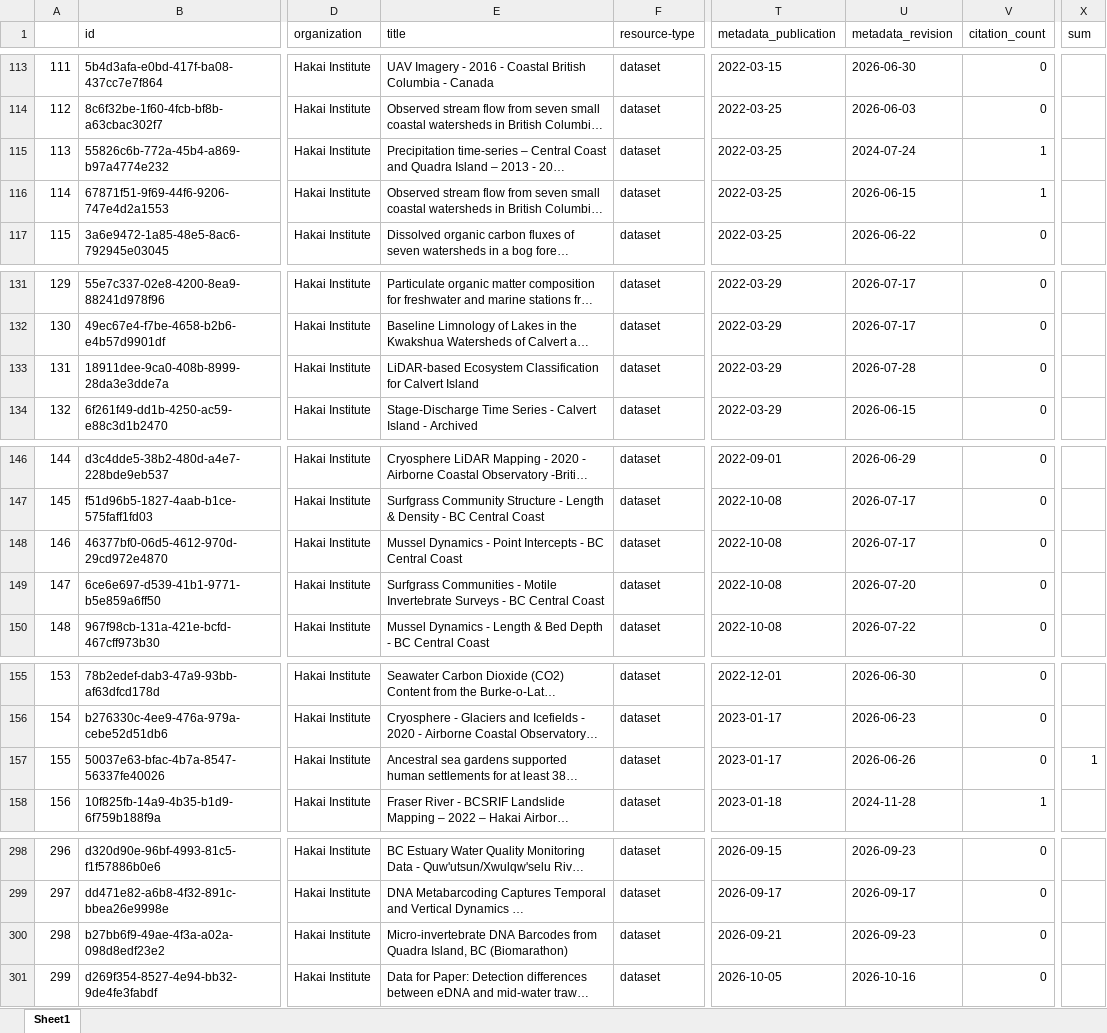
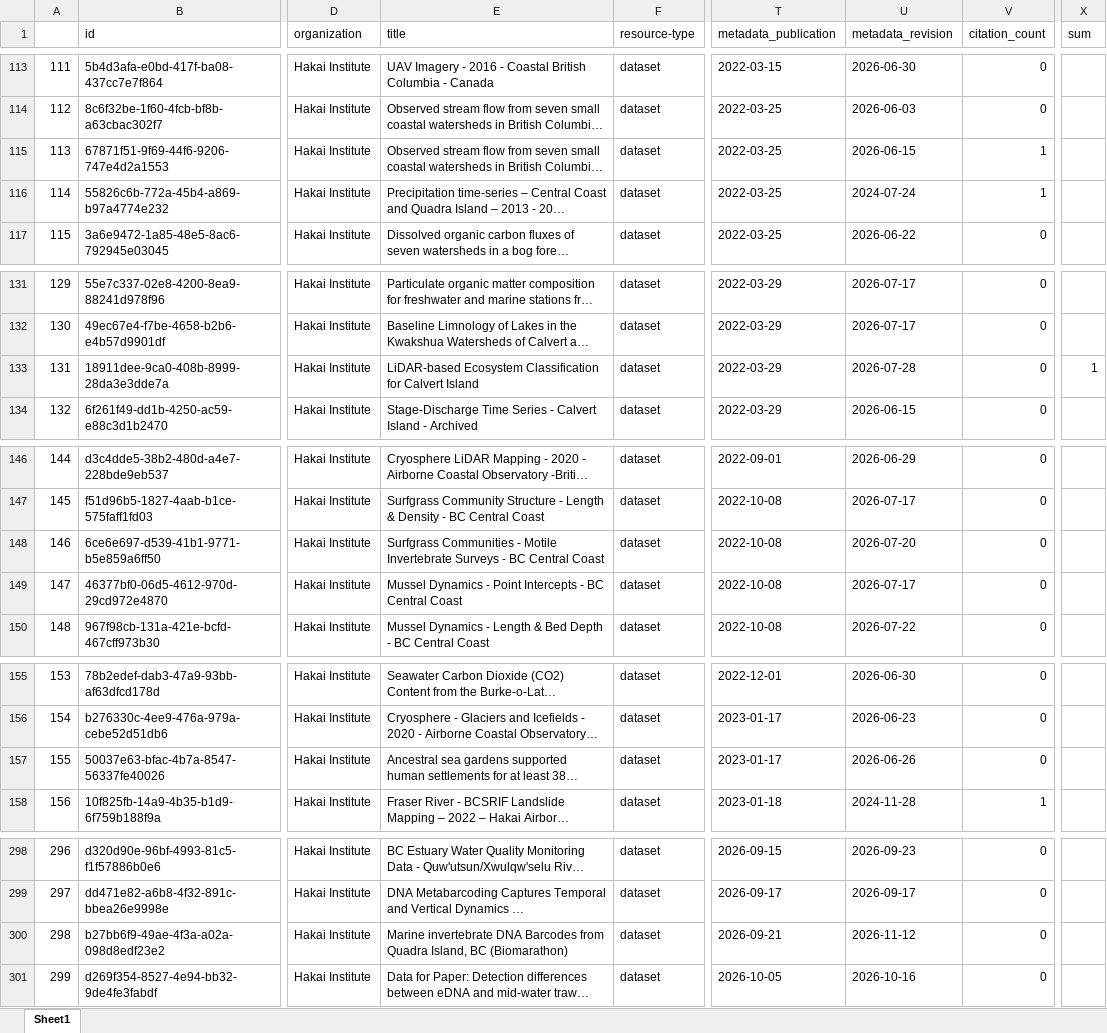
Before and after one commit to HakaiInstitute/hakai-ckan-records-checks, an Excel workbook: docs/catalog_summary.xlsx, sheet Sheet1, drawn as a sheet; only a part is shown, gaps mark what is left out; long unchanged cells end in …; values as stored, in another font and other column widths than the file's, no borders; addresses are those after the commit; the diff covers the shown part only; the diff names each change by its address in the sheet, - before the commit and + after, or states it on an @@ line.

```diff
--- a/docs/catalog_summary.xlsx (sheet Sheet1)
+++ b/docs/catalog_summary.xlsx (sheet Sheet1)
@@ row 116 moved to row 115: 113 @@
@@ column A renumbered between rows 116 and 149 @@
-X133 (sum): (empty)
+X133 (sum): 1
@@ row 149 moved to row 148: 146 @@
-X157 (sum): 1
+X157 (sum): (empty)
-E300 (title): Micro-invertebrate DNA Barcodes…
+E300 (title): Marine invertebrate DNA Barcodes…
-U300 (metadata_revision): 2026-09-23
+U300 (metadata_revision): 2026-11-12
```
Also changed, not shown: 1 edited cell elsewhere in this sheet, docs/issues_list.xlsx, 8 other files.
